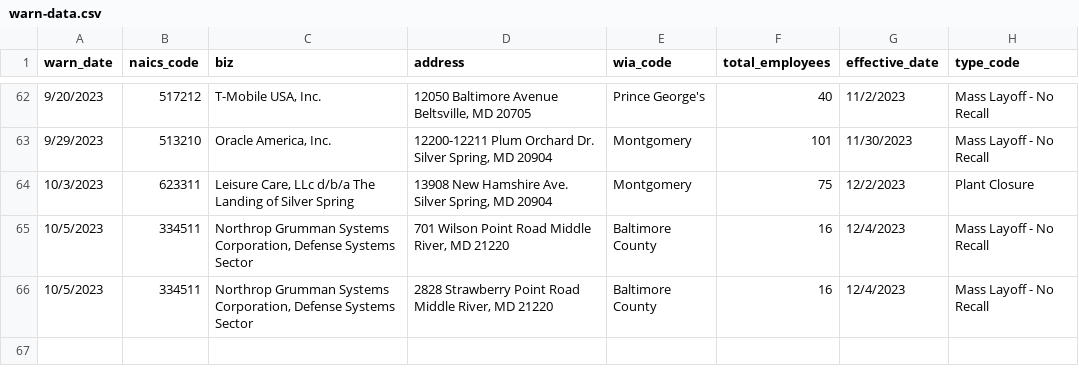
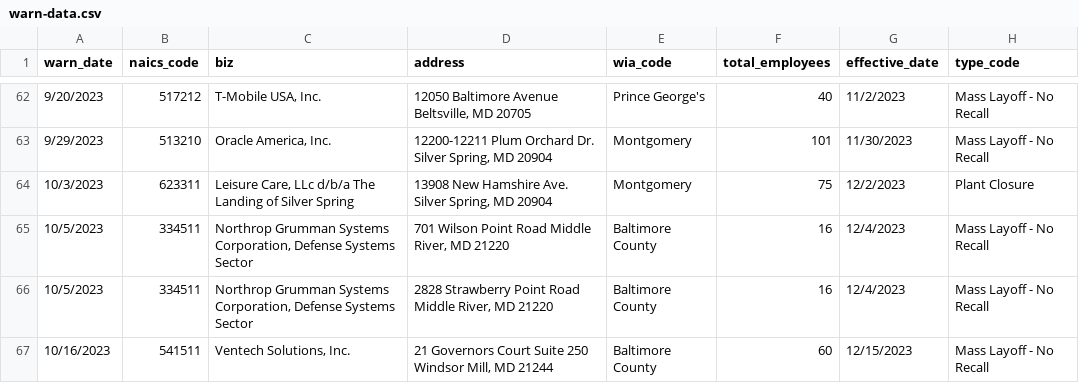
Before and after one commit to shreyavut/first-nicar-github-scraper, a CSV file: warn-data.csv, drawn as a sheet; only a part is shown, gaps mark what is left out; the diff names each change by its address in the sheet, - before the commit and + after, or states it on an @@ line.

```diff
--- a/warn-data.csv
+++ b/warn-data.csv
+row 67: 10/16/2023 | 541511 | Ventech Solutions, Inc. | 21 Governors Court Suite 250 Windsor Mill, MD 21244 | Baltimore County | 60 | 12/15/2023 | Mass Layoff - No Recall
```
